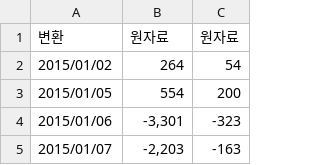
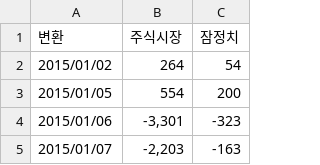
Before and after one commit to UbionProject1-IPO/Project1-2, a CSV file: notion_data/외국인순매수.csv, drawn as a sheet; only a part is shown.

```diff
--- a/notion_data/외국인순매수.csv
+++ b/notion_data/외국인순매수.csv
@@ -1,2 +1,2 @@
-변환,원자료,원자료
+변환,주식시장,잠정치
 "2015/01/02","264","54"
```
Also changed, not shown: notion_data/원달러환율수익률.csv, notion_data/투자자별주식거래.csv, 3 other files.
